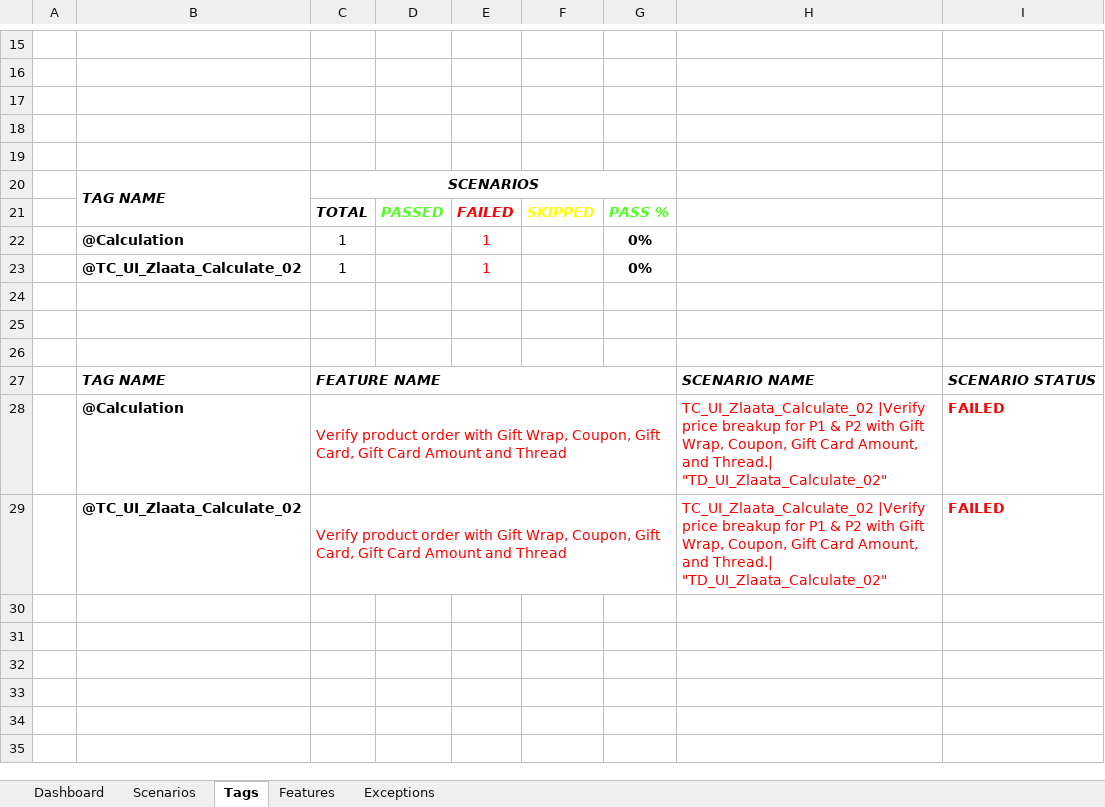
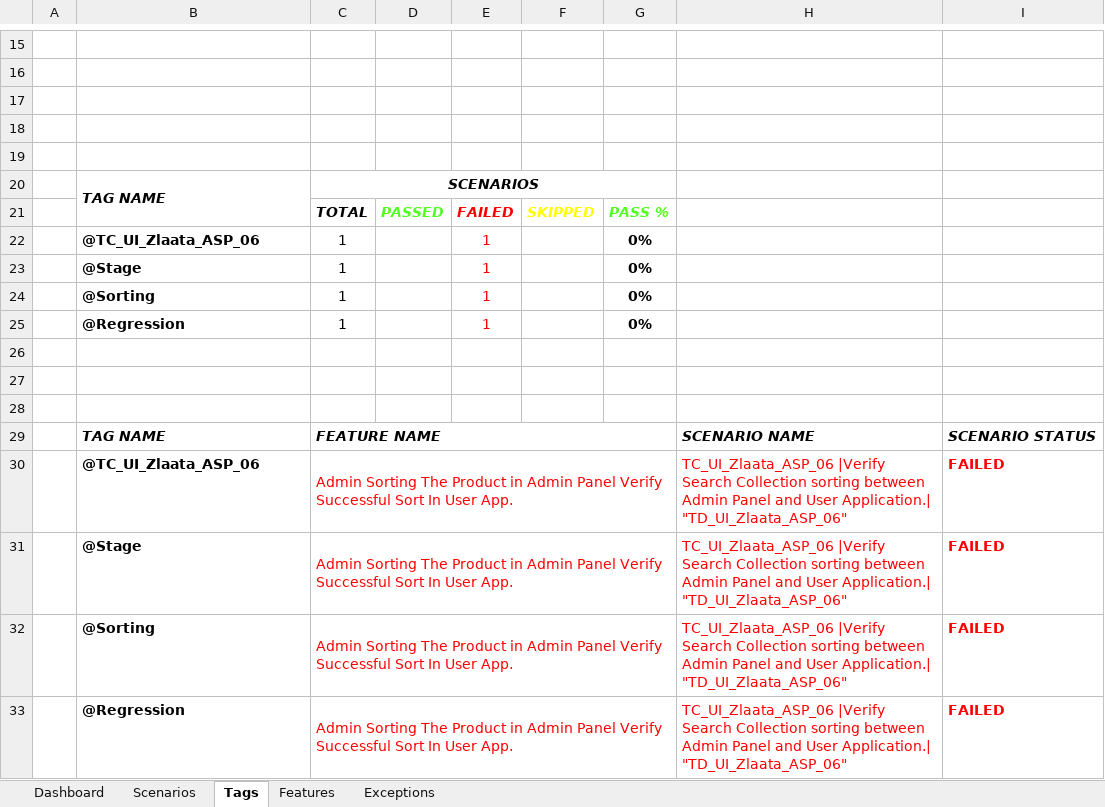
Before and after one commit to ZlaataAutomation/ZlaataQAserver, an Excel workbook: reports/Extent-Report/Zlaata-QAResults.xlsx, sheet Tags, drawn as a sheet; only a part is shown, gaps mark what is left out; values as stored, in another font and other column widths than the file's, no borders; charts and pictures not drawn; removed rows and columns are numbered as before the commit, all else as after; the diff names each change by its address in the sheet, - before the commit and + after, or states it on an @@ line.

```diff
--- a/reports/Extent-Report/Zlaata-QAResults.xlsx (sheet Tags)
+++ b/reports/Extent-Report/Zlaata-QAResults.xlsx (sheet Tags)
+row 22:  | @TC_UI_Zlaata_ASP_06 | 1 |  | 1 |  | 0%
+row 23:  | @Stage | 1 |  | 1 |  | 0%
-B24: @Calculation
+B24: @Sorting
-B25: @TC_UI_Zlaata_Calculate_02
+B25: @Regression
-row 28:  | @Calculation | Verify product order with Gift Wrap, Coupon, Gift Card, Gift Card Amount and Thread |  |  |  |  | TC_UI_Zlaata_Calculate_02 |Verify price breakup for P1 & P2 with Gift Wrap, Coupon, Gift Card Amount, and Thread.| "TD_UI_Zlaata_Calculate_02" | FAILED
-row 29:  | @TC_UI_Zlaata_Calculate_02 | Verify product order with Gift Wrap, Coupon, Gift Card, Gift Card Amount and Thread |  |  |  |  | TC_UI_Zlaata_Calculate_02 |Verify price breakup for P1 & P2 with Gift Wrap, Coupon, Gift Card Amount, and Thread.| "TD_UI_Zlaata_Calculate_02" | FAILED
+row 30:  | @TC_UI_Zlaata_ASP_06 | Admin Sorting The Product in Admin Panel Verify Successful Sort In User App. |  |  |  |  | TC_UI_Zlaata_ASP_06 |Verify Search Collection sorting between Admin Panel and User Application.| "TD_UI_Zlaata_ASP_06" | FAILED
+row 31:  | @Stage | Admin Sorting The Product in Admin Panel Verify Successful Sort In User App. |  |  |  |  | TC_UI_Zlaata_ASP_06 |Verify Search Collection sorting between Admin Panel and User Application.| "TD_UI_Zlaata_ASP_06" | FAILED
+row 32:  | @Sorting | Admin Sorting The Product in Admin Panel Verify Successful Sort In User App. |  |  |  |  | TC_UI_Zlaata_ASP_06 |Verify Search Collection sorting between Admin Panel and User Application.| "TD_UI_Zlaata_ASP_06" | FAILED
+row 33:  | @Regression | Admin Sorting The Product in Admin Panel Verify Successful Sort In User App. |  |  |  |  | TC_UI_Zlaata_ASP_06 |Verify Search Collection sorting between Admin Panel and User Application.| "TD_UI_Zlaata_ASP_06" | FAILED
```
Also changed, not shown: sheet Dashboard, sheet Scenarios, sheet Exceptions, sheet Features, charts or pictures, 9 other files.
